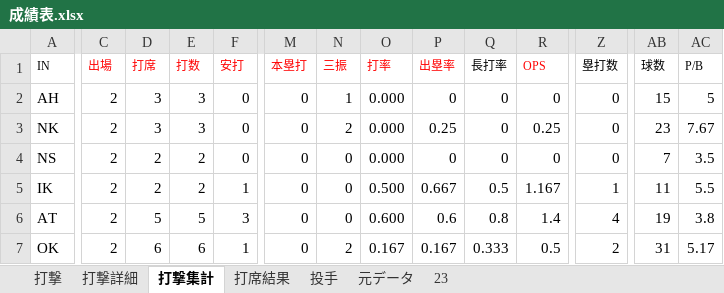
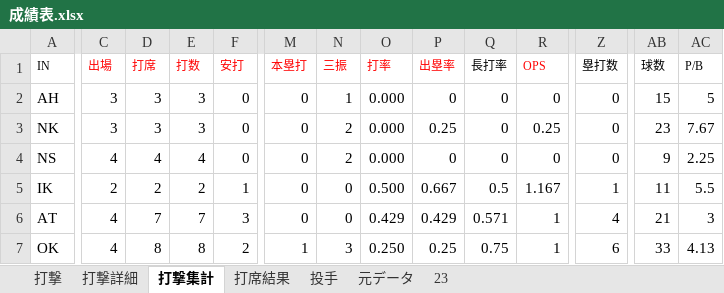
Before and after one commit to beta-zelkova/25, an Excel workbook: 成績表.xlsx, sheet 打撃集計, drawn as a sheet; only a part is shown, gaps mark what is left out; values as stored, in another font and other column widths than the file's, no borders; the diff covers the shown part only; the diff names each change by its address in the sheet, - before the commit and + after, or states it on an @@ line.

```diff
--- a/成績表.xlsx (sheet 打撃集計)
+++ b/成績表.xlsx (sheet 打撃集計)
-C2:C3 (出場): 2
+C2:C3 (出場): 3
-C4 (出場): 2
+C4 (出場): 4
-D4 (打席): 2
+D4 (打席): 4
-E4 (打数): 2
+E4 (打数): 4
-N4 (三振): 0
+N4 (三振): 2
-AB4 (球数): 7
+AB4 (球数): 9
-AC4 (P/B): 3.5
+AC4 (P/B): 2.25
-C6:C7 (出場): 2
+C6:C7 (出場): 4
-D6 (打席): 5
+D6 (打席): 7
-E6 (打数): 5
+E6 (打数): 7
-O6 (打率): 0.600
+O6 (打率): 0.429
-P6 (出塁率): 0.6
+P6 (出塁率): 0.429
-Q6 (長打率): 0.8
+Q6 (長打率): 0.571
-R6 (OPS): 1.4
+R6 (OPS): 1
-AB6 (球数): 19
+AB6 (球数): 21
-AC6 (P/B): 3.8
+AC6 (P/B): 3
-D7 (打席): 6
+D7 (打席): 8
-E7 (打数): 6
+E7 (打数): 8
-F7 (安打): 1
+F7 (安打): 2
-M7 (本塁打): 0
+M7 (本塁打): 1
-N7 (三振): 2
+N7 (三振): 3
-O7 (打率): 0.167
+O7 (打率): 0.250
-P7 (出塁率): 0.167
+P7 (出塁率): 0.25
-Q7 (長打率): 0.333
+Q7 (長打率): 0.75
-R7 (OPS): 0.5
+R7 (OPS): 1
-Z7 (塁打数): 2
+Z7 (塁打数): 6
-AB7 (球数): 31
+AB7 (球数): 33
-AC7 (P/B): 5.17
+AC7 (P/B): 4.13
```
Also changed, not shown: 72 edited cells elsewhere in this sheet, sheet 元データ, sheet 打席結果, sheet 打撃詳細, sheet 23, sheet 打撃, sheet 投手, hidden cells, 4 other files.
